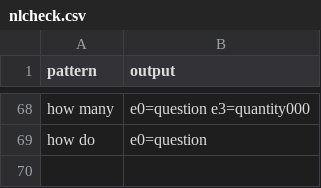
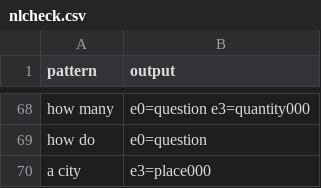
Before and after one commit to PyramidAGI/gyrator, a CSV file: nlcheck.csv, drawn as a sheet; only a part is shown, gaps mark what is left out; the diff names each change by its address in the sheet, - before the commit and + after, or states it on an @@ line.

```diff
--- a/nlcheck.csv
+++ b/nlcheck.csv
+row 70: a city | e3=place000
```
Also changed, not shown: tiled-world.csv, 3 other files.
